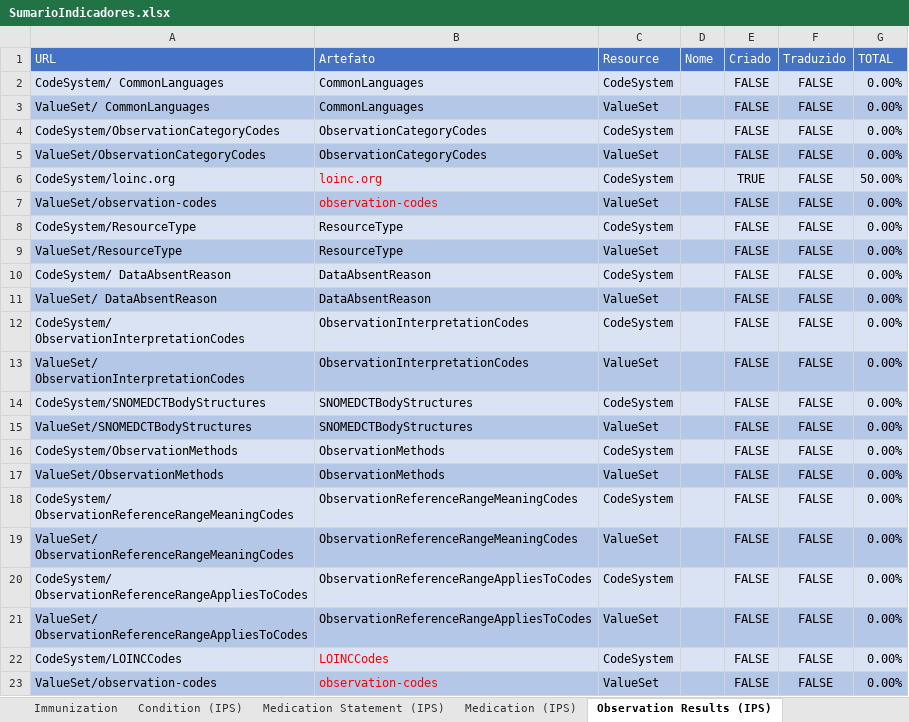
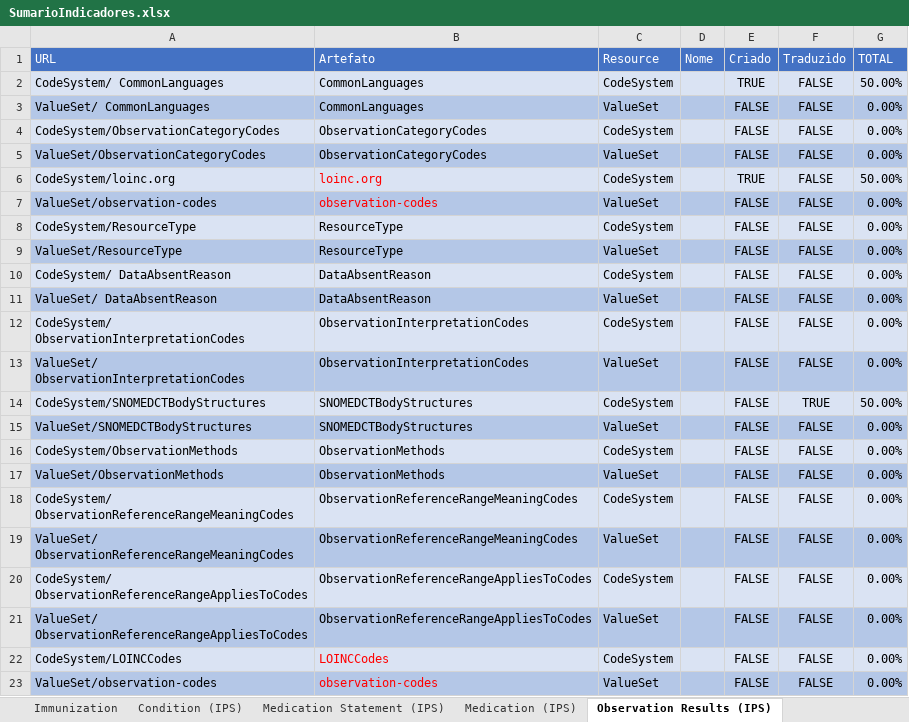
Before and after one commit to moaassis/https-git-codecommit.sa-east-1.amazonaws.com-v1-repos-ips-brasil-documentos, an Excel workbook: Gestão do Projeto/Indicadores/SumarioIndicadores.xlsx, sheet Observation Results (IPS), drawn as a sheet; values as stored, in another font and other column widths than the file's, no borders; the diff names each change by its address in the sheet, - before the commit and + after, or states it on an @@ line.

```diff
--- a/Gestão do Projeto/Indicadores/SumarioIndicadores.xlsx (sheet Observation Results (IPS))
+++ b/Gestão do Projeto/Indicadores/SumarioIndicadores.xlsx (sheet Observation Results (IPS))
-E2 (Criado): FALSE
+E2 (Criado): TRUE
-G2 (TOTAL): 0.00%
+G2 (TOTAL): 50.00%
-F14 (Traduzido): FALSE
+F14 (Traduzido): TRUE
-G14 (TOTAL): 0.00%
+G14 (TOTAL): 50.00%
```
Also changed, not shown: sheet Alergy Intolerance (IPS), sheet Sumario, sheet Patient, Gestão do Projeto/Indicadores/IndicadoresPlanoTrabalho.xlsx.
